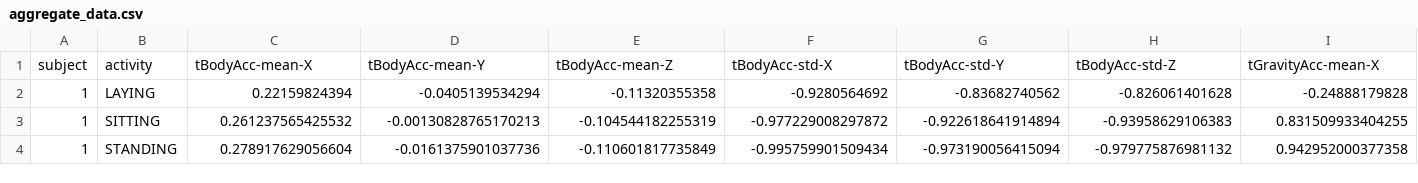
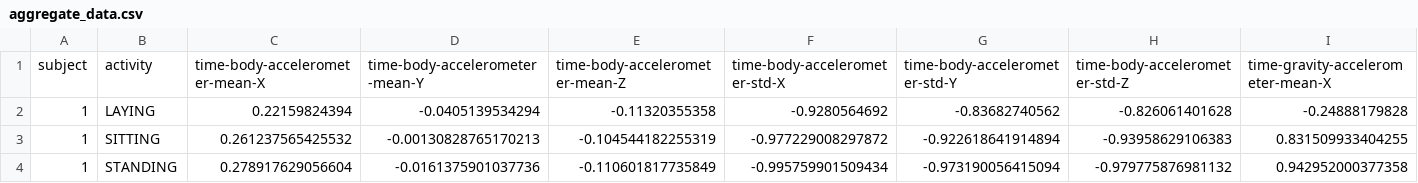
Before and after one commit to pjrdata/gacd-w4, a CSV file: aggregate_data.csv, drawn as a sheet; only a part is shown; removed rows and columns are numbered as before the commit, all else as after; rows hold the shown columns only; the diff names each change by its address in the sheet, - before the commit and + after, or states it on an @@ line.

```diff
--- a/aggregate_data.csv
+++ b/aggregate_data.csv
-row 1: subject | activity | tBodyAcc-mean-X | tBodyAcc-mean-Y | tBodyAcc-mean-Z | tBodyAcc-std-X | tBodyAcc-std-Y | tBodyAcc-std-Z | tGravityAcc-mean-X
+row 1: subject | activity | time-body-accelerometer-mean-X | time-body-accelerometer-mean-Y | time-body-accelerometer-mean-Z | time-body-accelerometer-std-X | time-body-accelerometer-std-Y | time-body-accelerometer-std-Z | time-gravity-accelerometer-mean-X
```
Also changed, not shown: 7 other files.
